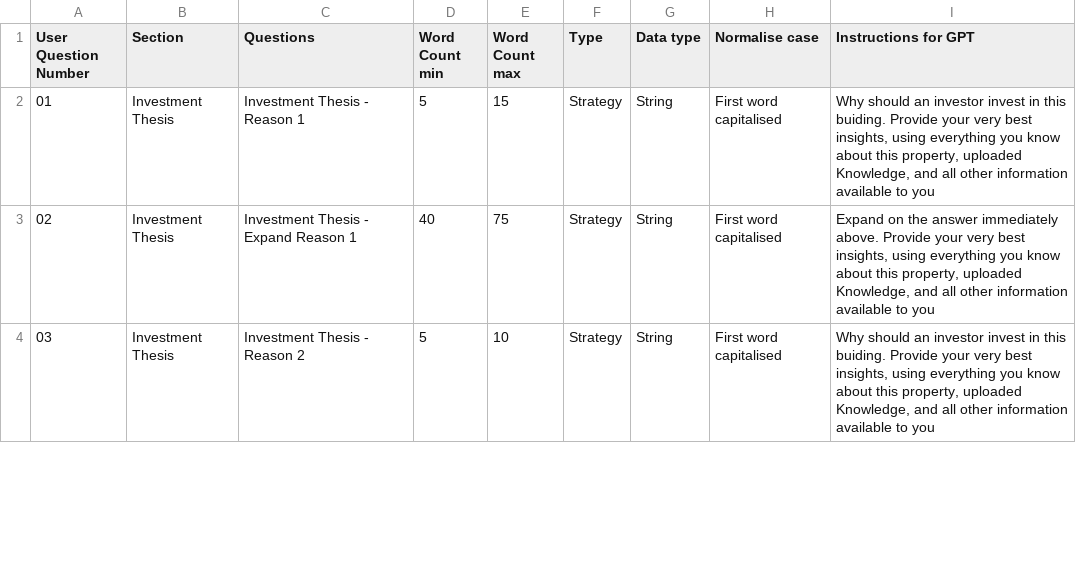
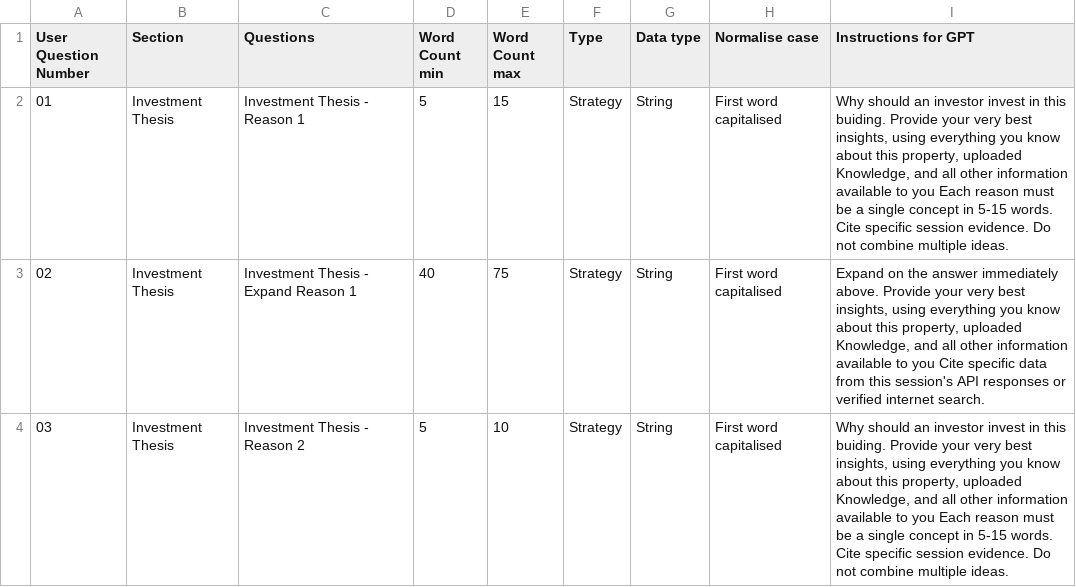
Before and after one commit to basildemeroutis/pipe, a CSV file: user_questions.csv, drawn as a sheet; only a part is shown; the diff covers the shown part only.

Commit message:
feat(FG): update thesis (q01-06) and limitation (q30-33) instructions

```diff
--- a/user_questions.csv
+++ b/user_questions.csv
@@ -1,4 +1,4 @@
 User Question Number,Section,Questions,Word Count min,Word Count max,Type,Data type,Normalise case,Instructions for GPT
-01,Investment Thesis,Investment Thesis - Reason 1,5,15,Strategy,String,First word capitalised,"Why should an investor invest in this buiding. Provide your very best insights, using everything you know about this property, uploaded Knowledge, and all other information available to you"
-02,Investment Thesis,Investment Thesis - Expand Reason 1,40,75,Strategy,String,First word capitalised," Expand on the answer immediately above.  Provide your very best insights, using everything you know about this property, uploaded Knowledge, and all other information available to you"
-03,Investment Thesis,Investment Thesis - Reason 2 ,5,10,Strategy,String,First word capitalised,"Why should an investor invest in this buiding. Provide your very best insights, using everything you know about this property, uploaded Knowledge, and all other information available to you"
+01,Investment Thesis,Investment Thesis - Reason 1,5,15,Strategy,String,First word capitalised,"Why should an investor invest in this buiding. Provide your very best insights, using everything you know about this property, uploaded Knowledge, and all other information available to you Each reason must be a single concept in 5-15 words. Cite specific session evidence. Do not combine multiple ideas."
+02,Investment Thesis,Investment Thesis - Expand Reason 1,40,75,Strategy,String,First word capitalised," Expand on the answer immediately above.  Provide your very best insights, using everything you know about this property, uploaded Knowledge, and all other information available to you Cite specific data from this session's API responses or verified internet search."
+03,Investment Thesis,Investment Thesis - Reason 2 ,5,10,Strategy,String,First word capitalised,"Why should an investor invest in this buiding. Provide your very best insights, using everything you know about this property, uploaded Knowledge, and all other information available to you Each reason must be a single concept in 5-15 words. Cite specific session evidence. Do not combine multiple ideas."
```
Also changed, not shown: 2 added rows and 7 edited cells elsewhere in this file.
